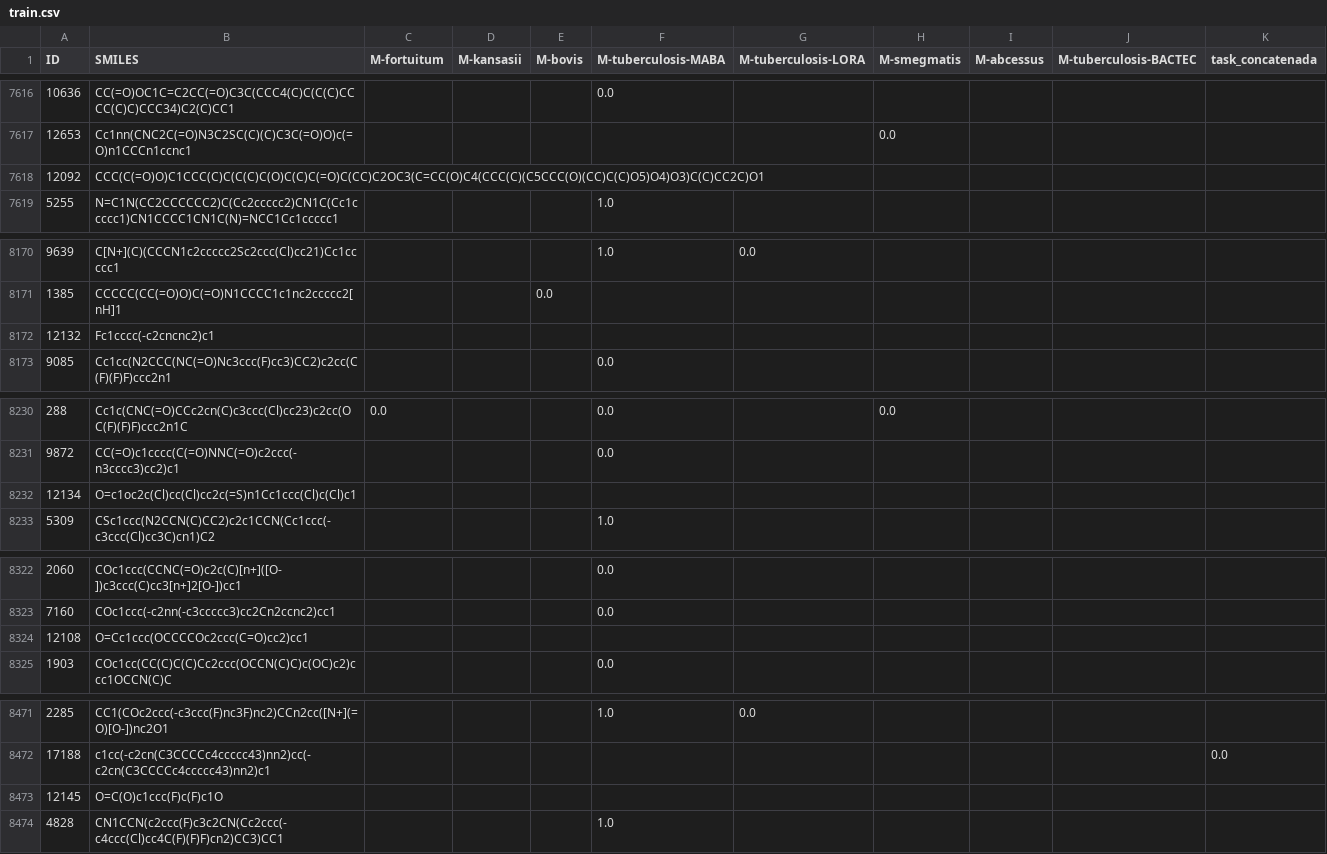
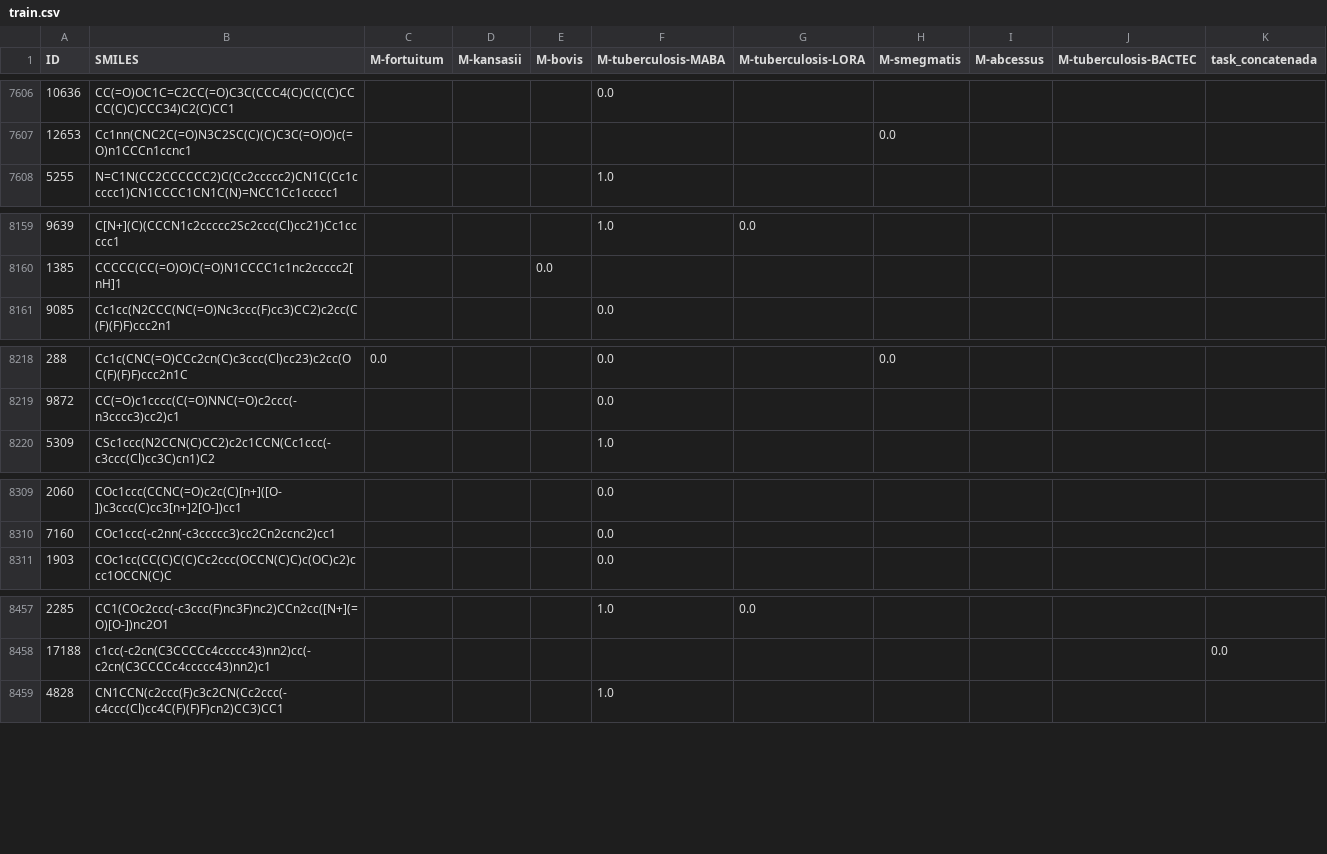
Before and after one commit to LCi-UFG/HolisticGNN, a CSV file: data/in_vitro/mico/train.csv, drawn as a sheet; only a part is shown, gaps mark what is left out; the diff covers the shown part only; the diff names each change by its address in the sheet, - before the commit and + after, or states it on an @@ line.

```diff
--- a/data/in_vitro/mico/train.csv
+++ b/data/in_vitro/mico/train.csv
-row 7618: 12092 | CCC(C(=O)O)C1CCC(C)C(C(C)C(O)C(C)C(=O)C(CC)C2OC3(C=CC(O)C4(CCC(C)(C5CCC(O)(CC)C(C)O5)O4)O3)C(C)CC2C)O1
-row 8172: 12132 | Fc1cccc(-c2cncnc2)c1
-row 8232: 12134 | O=c1oc2c(Cl)cc(Cl)cc2c(=S)n1Cc1ccc(Cl)c(Cl)c1
-row 8324: 12108 | O=Cc1ccc(OCCCCOc2ccc(C=O)cc2)cc1
-row 8473: 12145 | O=C(O)c1ccc(F)c(F)c1O
```
Also changed, not shown: 15 removed rows elsewhere in this file, data/in_vitro/mico/test.csv, data/in_vitro/mico/val.csv, 1 other file.
